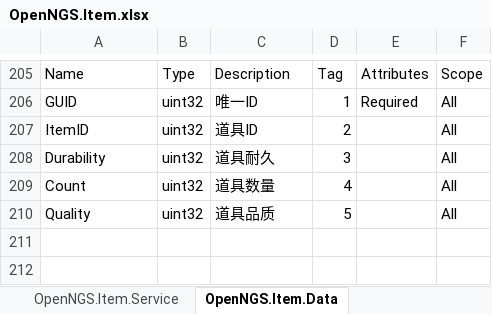
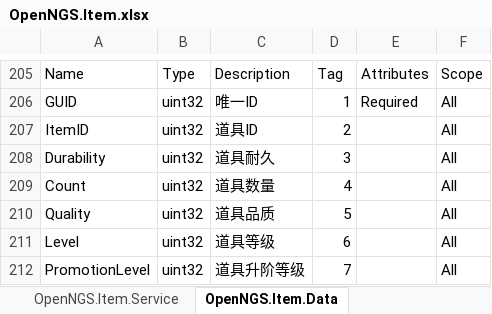
Before and after one commit to Open-NGS/OpenNGS.Network, an Excel workbook: Data/Entities/OpenNGS/OpenNGS.Item.xlsx, sheet OpenNGS.Item.Data, drawn as a sheet; only a part is shown, gaps mark what is left out; values as stored, in another font and other column widths than the file's, no borders; conditional formats and table styles not drawn; the diff names each change by its address in the sheet, - before the commit and + after, or states it on an @@ line.

Commit message:
更新Itemsavestate结构

```diff
--- a/Data/Entities/OpenNGS/OpenNGS.Item.xlsx (sheet OpenNGS.Item.Data)
+++ b/Data/Entities/OpenNGS/OpenNGS.Item.xlsx (sheet OpenNGS.Item.Data)
+row 211: Level | uint32 | 道具等级 | 6 |  | All
+row 212: PromotionLevel | uint32 | 道具升阶等级 | 7 |  | All
```
